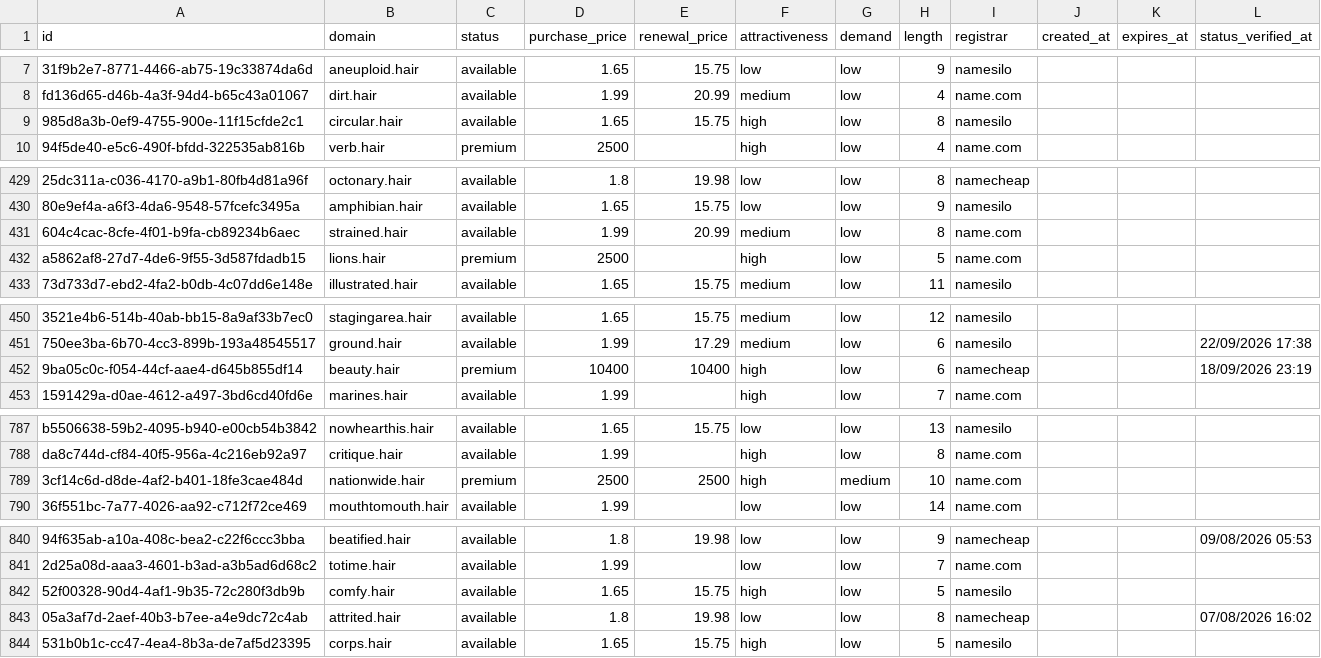
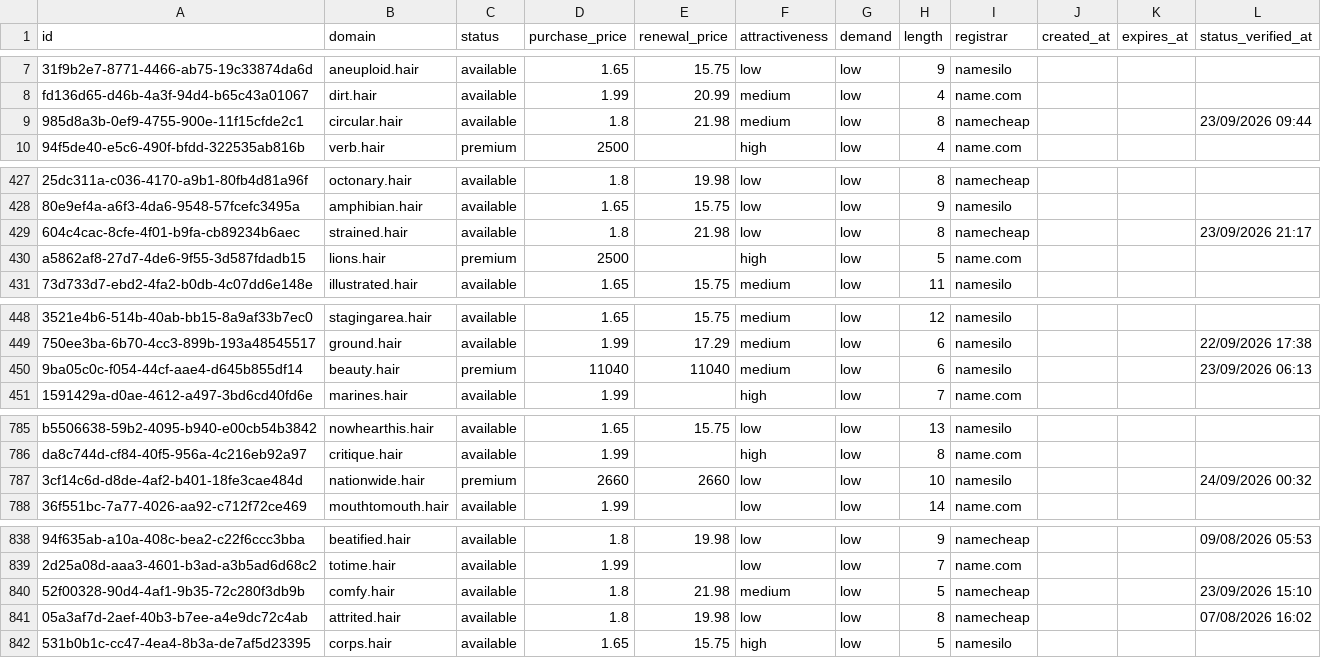
Before and after one commit to UniqueDomains/hair-oneword-domains, a CSV file: hair.csv, drawn as a sheet; only a part is shown, gaps mark what is left out; addresses are those after the commit; the diff covers the shown part only; the diff names each change by its address in the sheet, - before the commit and + after, or states it on an @@ line.

```diff
--- a/hair.csv
+++ b/hair.csv
-D9 (purchase_price): 1.65
+D9 (purchase_price): 1.8
-E9 (renewal_price): 15.75
+E9 (renewal_price): 21.98
-F9 (attractiveness): high
+F9 (attractiveness): medium
-I9 (registrar): namesilo
+I9 (registrar): namecheap
-L9 (status_verified_at): (empty)
+L9 (status_verified_at): 23/09/2026 09:44
-D429 (purchase_price): 1.99
+D429 (purchase_price): 1.8
-E429 (renewal_price): 20.99
+E429 (renewal_price): 21.98
-F429 (attractiveness): medium
+F429 (attractiveness): low
-I429 (registrar): name.com
+I429 (registrar): namecheap
-L429 (status_verified_at): (empty)
+L429 (status_verified_at): 23/09/2026 21:17
-D450 (purchase_price): 10400
+D450 (purchase_price): 11040
-E450 (renewal_price): 10400
+E450 (renewal_price): 11040
-F450 (attractiveness): high
+F450 (attractiveness): medium
-I450 (registrar): namecheap
+I450 (registrar): namesilo
-L450 (status_verified_at): 18/09/2026 23:19
+L450 (status_verified_at): 23/09/2026 06:13
-D787 (purchase_price): 2500
+D787 (purchase_price): 2660
-E787 (renewal_price): 2500
+E787 (renewal_price): 2660
-F787 (attractiveness): high
+F787 (attractiveness): low
-G787 (demand): medium
+G787 (demand): low
-I787 (registrar): name.com
+I787 (registrar): namesilo
-L787 (status_verified_at): (empty)
+L787 (status_verified_at): 24/09/2026 00:32
-D840 (purchase_price): 1.65
+D840 (purchase_price): 1.8
-E840 (renewal_price): 15.75
+E840 (renewal_price): 21.98
-F840 (attractiveness): high
+F840 (attractiveness): medium
-I840 (registrar): namesilo
+I840 (registrar): namecheap
-L840 (status_verified_at): (empty)
+L840 (status_verified_at): 23/09/2026 15:10
```
Also changed, not shown: 4 added rows, 4 removed rows and 91 edited cells elsewhere in this file, 4 other files.
